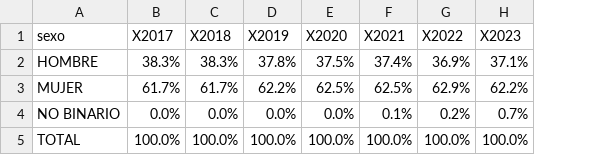
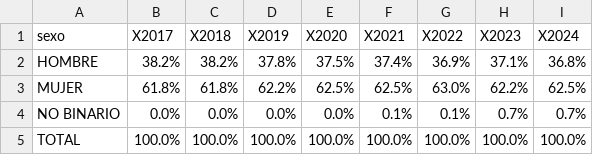
Before and after one commit to igualdad-ucm/Informe-Estudiantes-UCM, a CSV file: csv/PCTEstudiantesPorGenero.csv, drawn as a sheet; the diff names each change by its address in the sheet, - before the commit and + after, or states it on an @@ line.

```diff
--- a/csv/PCTEstudiantesPorGenero.csv
+++ b/csv/PCTEstudiantesPorGenero.csv
+column I (X2024), rows 2-5: 36.8% | 62.5% | 0.7% | 100.0%
-B2 (X2017): 38.3%
+B2 (X2017): 38.2%
-C2 (X2018): 38.3%
+C2 (X2018): 38.2%
-B3 (X2017): 61.7%
+B3 (X2017): 61.8%
-C3 (X2018): 61.7%
+C3 (X2018): 61.8%
-G3 (X2022): 62.9%
+G3 (X2022): 63.0%
-G4 (X2022): 0.2%
+G4 (X2022): 0.1%
```
Also changed, not shown: csv/PCTEstudiantesPorCentroYGenero.csv, csv/PCTEstudiantesPorRamaYGenero.csv, 3 other files.
